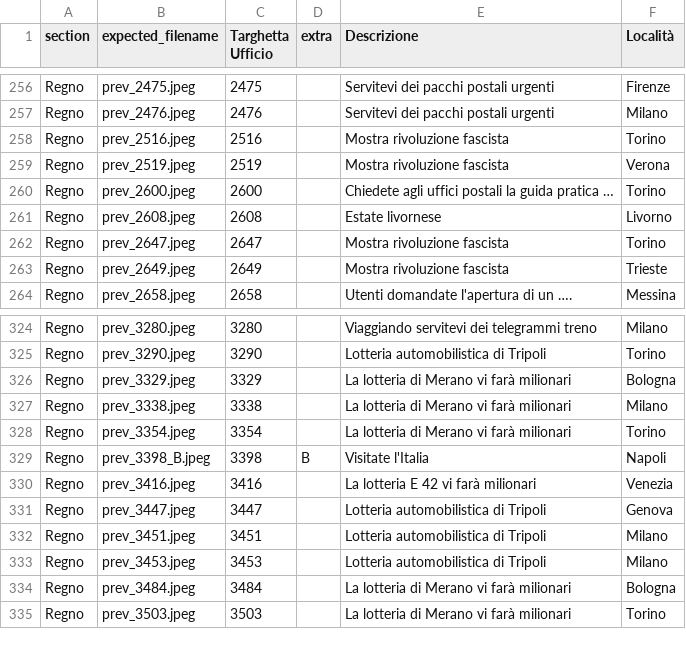
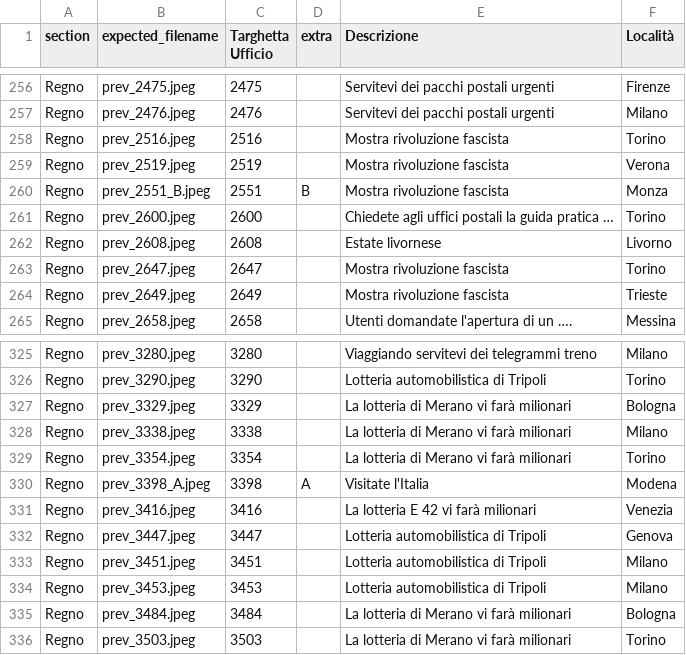
Before and after one commit to francyphil/francyphil.github.io, a CSV file: missing_images.csv, drawn as a sheet; only a part is shown, gaps mark what is left out.

Commit message:
Aggiunto datari Modena e Monza aggiornato statistiche

```diff
--- a/missing_images.csv
+++ b/missing_images.csv
@@ -259,2 +259,3 @@ Regno,prev_2516.jpeg,2516,,Mostra rivoluzione fascista,Torino
 Regno,prev_2519.jpeg,2519,,Mostra rivoluzione fascista,Verona
+Regno,prev_2551_B.jpeg,2551,B,Mostra rivoluzione fascista,Monza
 Regno,prev_2600.jpeg,2600,,Chiedete agli uffici postali la guida pratica …,Torino
@@ -328,3 +329,3 @@ Regno,prev_3338.jpeg,3338,,La lotteria di Merano vi farà milionari,Milano
 Regno,prev_3354.jpeg,3354,,La lotteria di Merano vi farà milionari,Torino
-Regno,prev_3398_B.jpeg,3398,B,Visitate l'Italia,Napoli
+Regno,prev_3398_A.jpeg,3398,A,Visitate l'Italia,Modena
 Regno,prev_3416.jpeg,3416,,La lotteria E 42 vi farà milionari,Venezia
```
Also changed, not shown: 20 other files.
